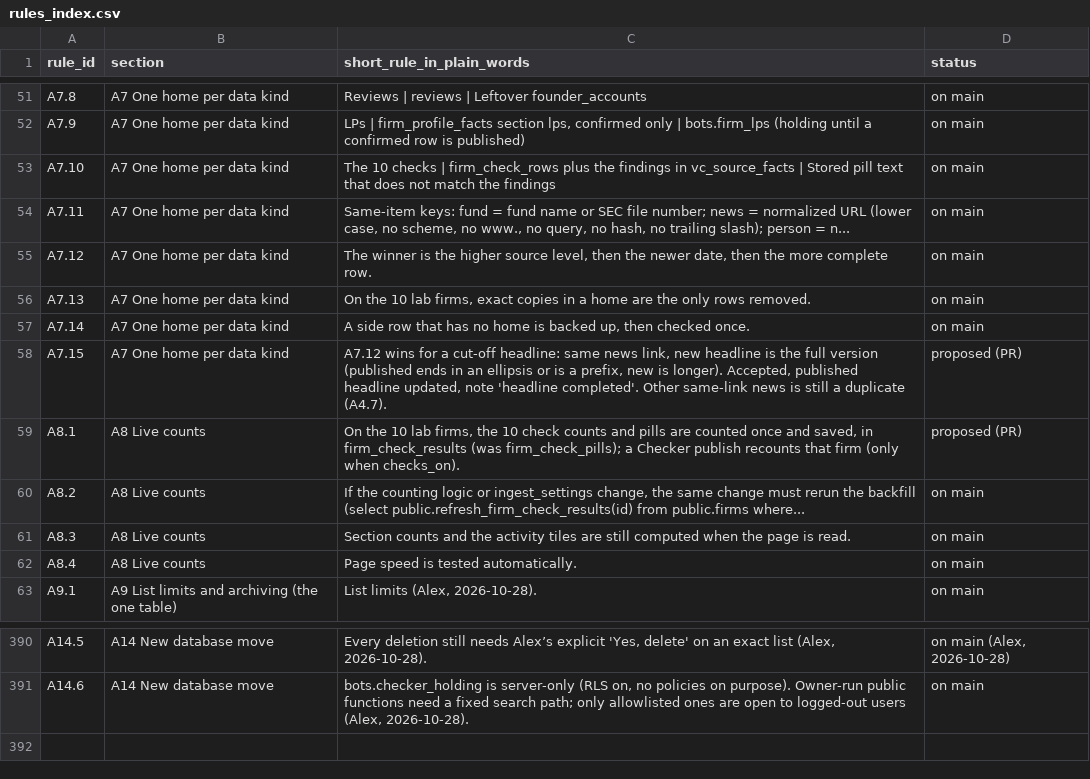
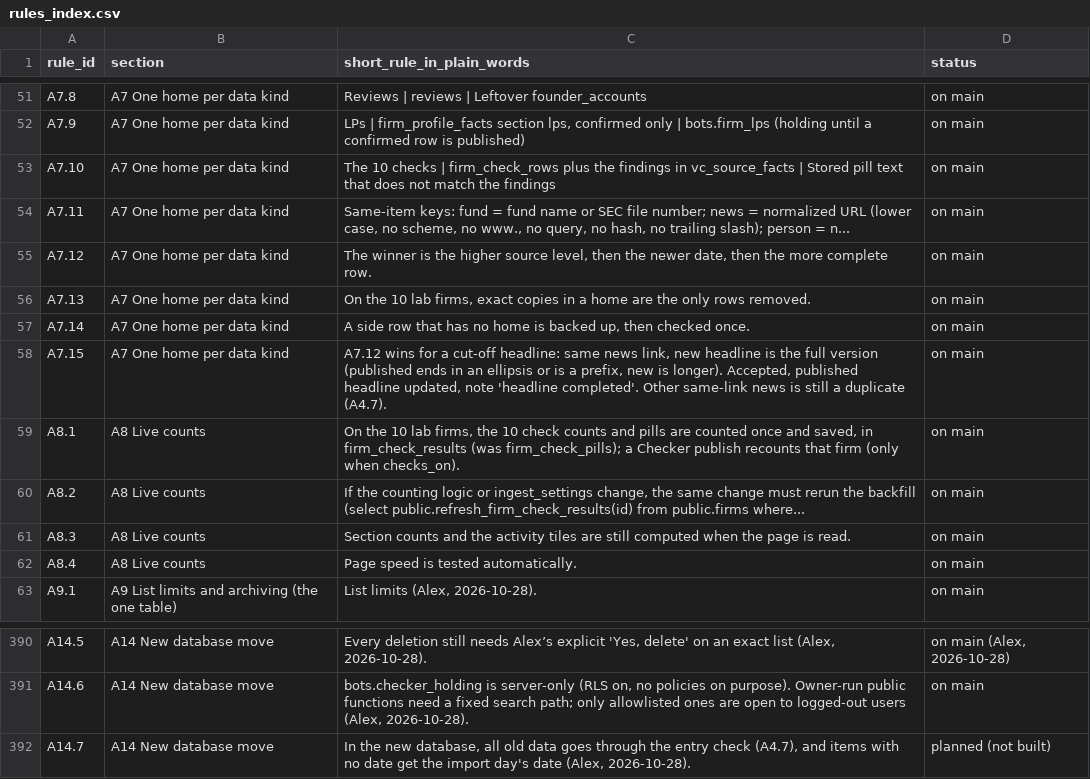
Before and after one commit to mindgame77/regrettamine, a CSV file: docs/rules_index.csv, drawn as a sheet; only a part is shown, gaps mark what is left out.

Commit message:
docs: A7.15 and A8.1 on main; A14.7 planned (old data through the entry check, undated items get the import day)

```diff
--- a/docs/rules_index.csv
+++ b/docs/rules_index.csv
@@ -57,4 +57,4 @@ A7.13,A7 One home per data kind,"On the 10 lab firms, exact copies in a home are
 A7.14,A7 One home per data kind,"A side row that has no home is backed up, then checked once.",on main
-A7.15,A7 One home per data kind,"A7.12 wins for a cut-off headline: same news link, new headline is the full version (published ends in an ellipsis or is a prefix, new is longer). Accepted, published headline updated, note 'headline completed'. Other same-link news is still a duplicate (A4.7).",proposed (PR)
-A8.1,A8 Live counts,"On the 10 lab firms, the 10 check counts and pills are counted once and saved, in firm_check_results (was firm_check_pills); a Checker publish recounts that firm (only when checks_on).",proposed (PR)
+A7.15,A7 One home per data kind,"A7.12 wins for a cut-off headline: same news link, new headline is the full version (published ends in an ellipsis or is a prefix, new is longer). Accepted, published headline updated, note 'headline completed'. Other same-link news is still a duplicate (A4.7).",on main
+A8.1,A8 Live counts,"On the 10 lab firms, the 10 check counts and pills are counted once and saved, in firm_check_results (was firm_check_pills); a Checker publish recounts that firm (only when checks_on).",on main
 A8.2,A8 Live counts,"If the counting logic or ingest_settings change, the same change must rerun the backfill (select public.refresh_firm_check_results(id) from public.firms where...",on main
@@ -391 +391,2 @@ A14.5,A14 New database move,"Every deletion still needs Alex’s explicit 'Yes,
 A14.6,A14 New database move,"bots.checker_holding is server-only (RLS on, no policies on purpose). Owner-run public functions need a fixed search path; only allowlisted ones are open to logged-out users (Alex, 2026-10-28).",on main
+A14.7,A14 New database move,"In the new database, all old data goes through the entry check (A4.7), and items with no date get the import day's date (Alex, 2026-10-28).",planned (not built)
```
Also changed, not shown: 1 other file.
